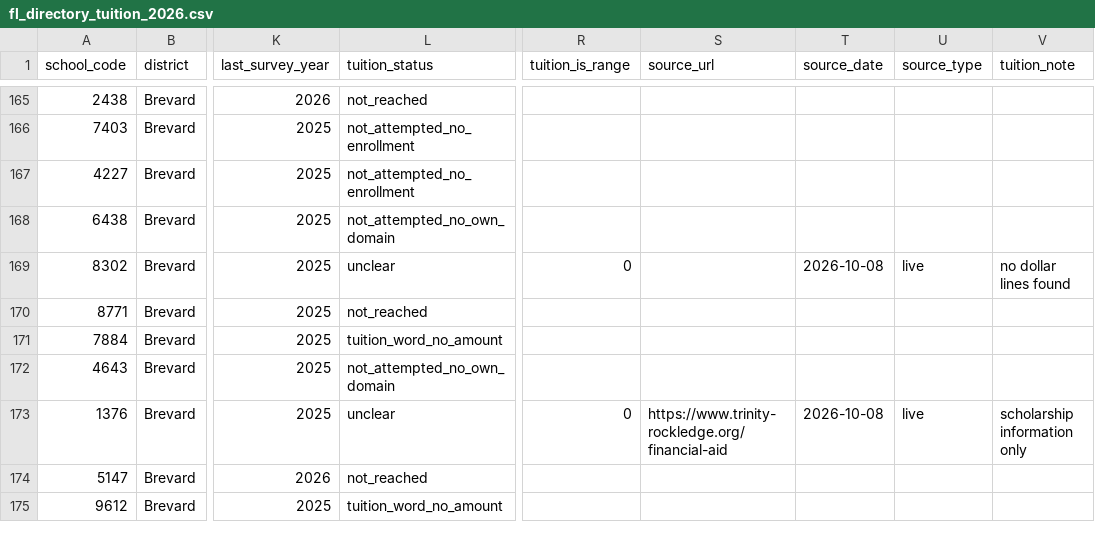
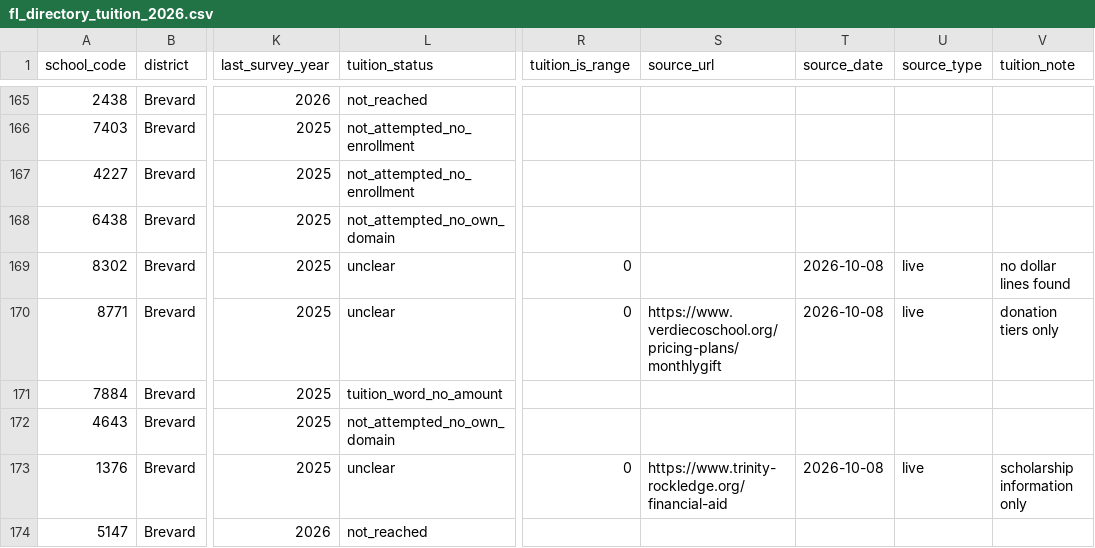
Before and after one commit to Miinsooo/minsoo-cho.github.io, a CSV file: research/fl-voucher/data/processed/fl_directory_tuition_2026.csv, drawn as a sheet; only a part is shown, gaps mark what is left out; the shorter side is filled out with more unchanged rows; the diff covers the shown part only; the diff names each change by its address in the sheet, - before the commit and + after, or states it on an @@ line.

```diff
--- a/research/fl-voucher/data/processed/fl_directory_tuition_2026.csv
+++ b/research/fl-voucher/data/processed/fl_directory_tuition_2026.csv
-L170 (tuition_status): not_reached
+L170 (tuition_status): unclear
-R170 (tuition_is_range): (empty)
+R170 (tuition_is_range): 0
-S170 (source_url): (empty)
+S170 (source_url): https://www.verdiecoschool.org/pricing-plans/monthlygift
-T170 (source_date): (empty)
+T170 (source_date): 2026-10-08
-U170 (source_type): (empty)
+U170 (source_type): live
-V170 (tuition_note): (empty)
+V170 (tuition_note): donation tiers only
```
Also changed, not shown: 125 edited cells elsewhere in this file, research/fl-voucher/data/processed/fl_tuition_2026.csv, 5 other files.
